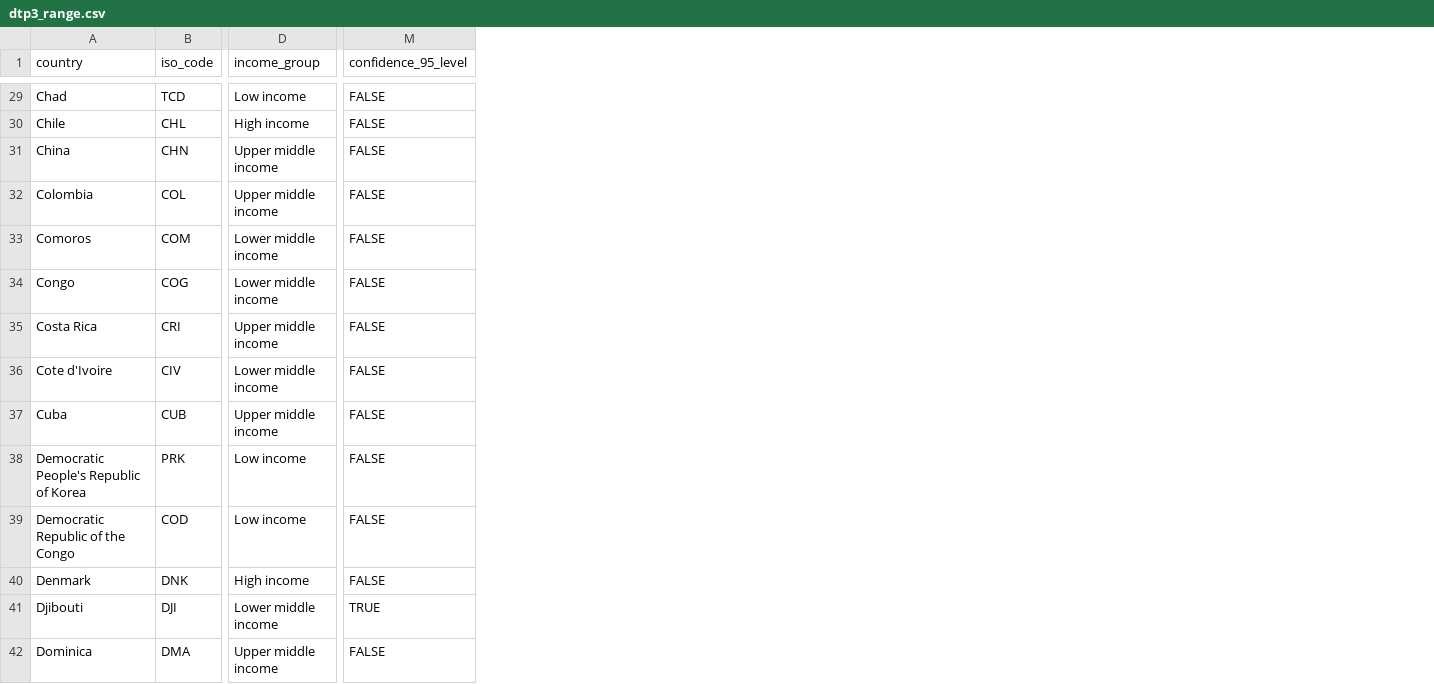
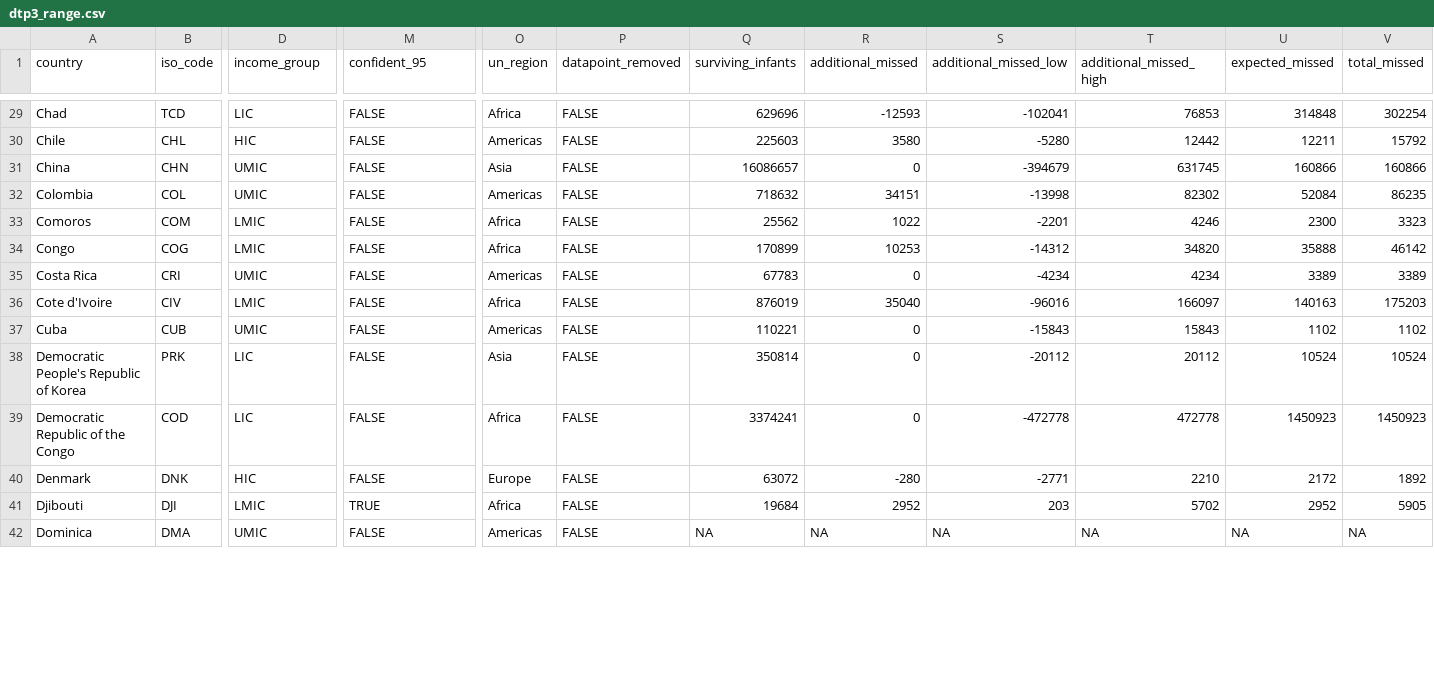
Before and after one commit to bevans249/modelling_covid_impact_RI, a CSV file: dtp3_range.csv, drawn as a sheet; only a part is shown, gaps mark what is left out; the diff covers the shown part only; the diff names each change by its address in the sheet, - before the commit and + after, or states it on an @@ line.

```diff
--- a/dtp3_range.csv
+++ b/dtp3_range.csv
+column O (un_region), rows 29-42: Africa | Americas | Asia | Americas | Africa | Africa | Americas | Africa | Americas | Asia | Africa | Europe | Africa | Americas
+column P (datapoint_removed), rows 29-42: all FALSE
+column Q (surviving_infants), rows 29-42: 629696 | 225603 | 16086657 | 718632 | 25562 | 170899 | 67783 | 876019 | 110221 | 350814 | 3374241 | 63072 | 19684 | NA
+column R (additional_missed), rows 29-42: -12593 | 3580 | 0 | 34151 | 1022 | 10253 | 0 | 35040 | 0 | 0 | 0 | -280 | 2952 | NA
+column S (additional_missed_low), rows 29-42: -102041 | -5280 | -394679 | -13998 | -2201 | -14312 | -4234 | -96016 | -15843 | -20112 | -472778 | -2771 | 203 | NA
+column T (additional_missed_high), rows 29-42: 76853 | 12442 | 631745 | 82302 | 4246 | 34820 | 4234 | 166097 | 15843 | 20112 | 472778 | 2210 | 5702 | NA
+column U (expected_missed), rows 29-42: 314848 | 12211 | 160866 | 52084 | 2300 | 35888 | 3389 | 140163 | 1102 | 10524 | 1450923 | 2172 | 2952 | NA
+column V (total_missed), rows 29-42: 302254 | 15792 | 160866 | 86235 | 3323 | 46142 | 3389 | 175203 | 1102 | 10524 | 1450923 | 1892 | 5905 | NA
-M1: confidence_95_level
+M1: confident_95
-D29 (income_group): Low income
+D29 (income_group): LIC
-D30 (income_group): High income
+D30 (income_group): HIC
-D31:D32 (income_group): Upper middle income
+D31:D32 (income_group): UMIC
-D33:D34 (income_group): Lower middle income
+D33:D34 (income_group): LMIC
-D35 (income_group): Upper middle income
+D35 (income_group): UMIC
-D36 (income_group): Lower middle income
+D36 (income_group): LMIC
-D37 (income_group): Upper middle income
+D37 (income_group): UMIC
-D38:D39 (income_group): Low income
+D38:D39 (income_group): LIC
-D40 (income_group): High income
+D40 (income_group): HIC
-D41 (income_group): Lower middle income
+D41 (income_group): LMIC
-D42 (income_group): Upper middle income
+D42 (income_group): UMIC
```
Also changed, not shown: 142 edited cells elsewhere in this file, SupplementaryFiles_DTP3_coverage_impact.csv, ttest_income_dtp3.csv, 13 other files.
